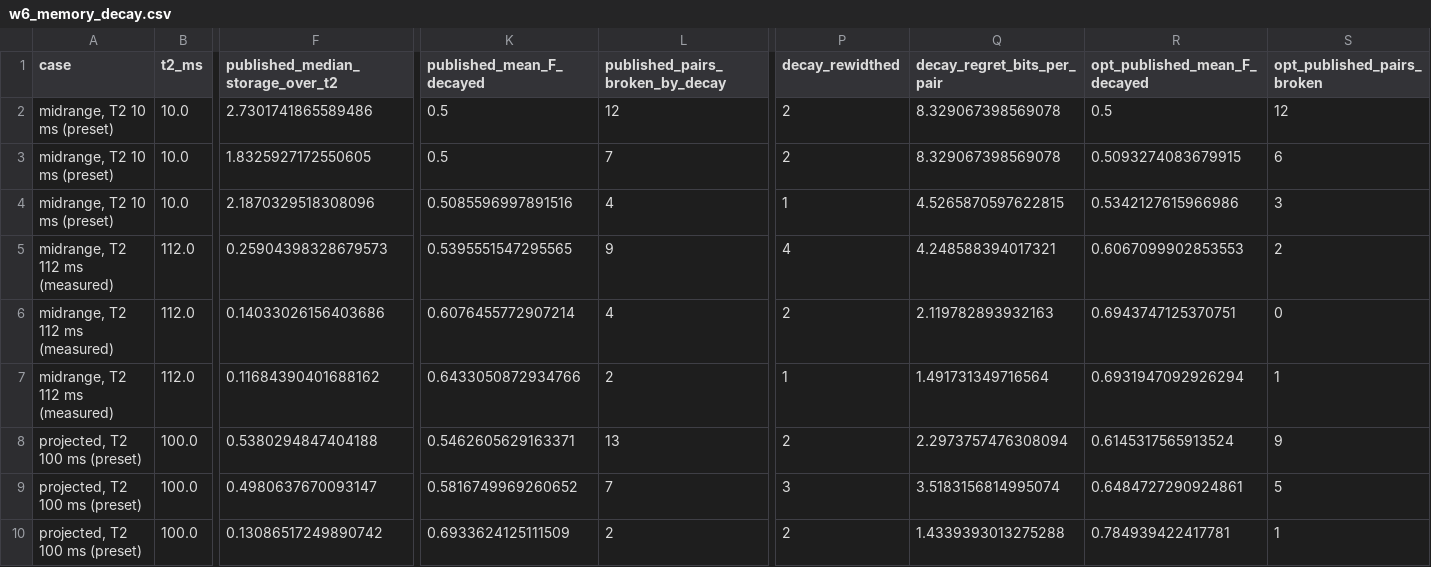
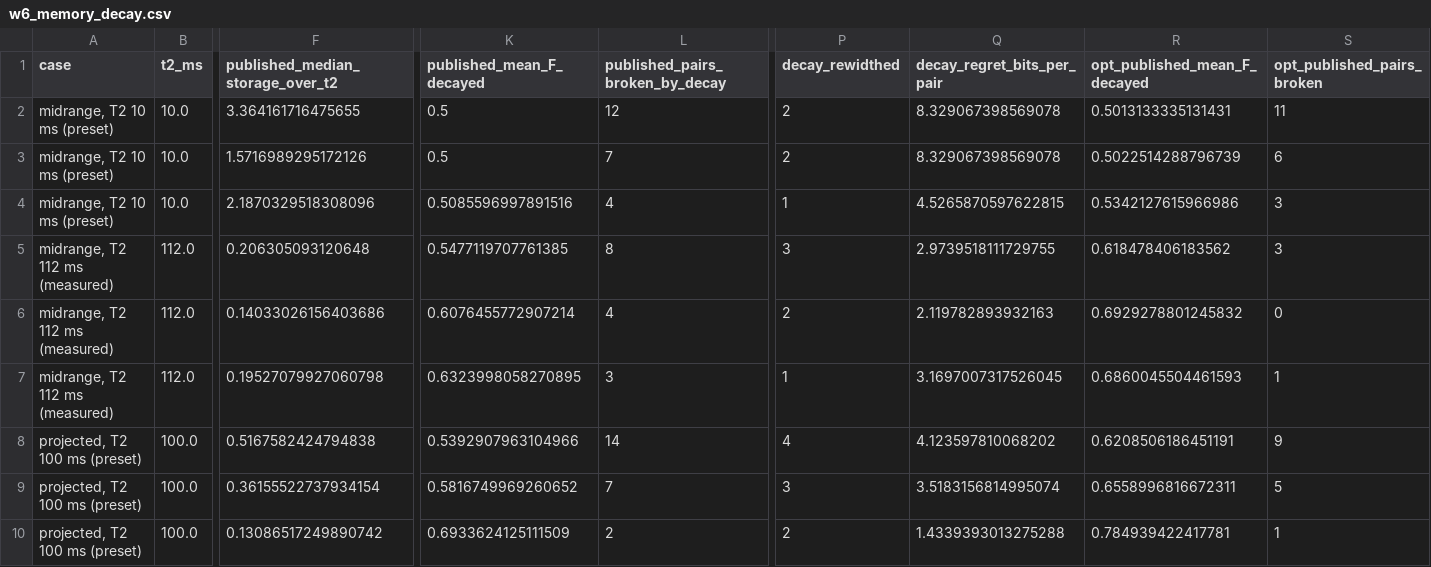
Before and after one commit to robie1337/tcentre-repeater-placement, a CSV file: results/w6_memory_decay.csv, drawn as a sheet; only a part is shown, gaps mark what is left out; the diff covers the shown part only; the diff names each change by its address in the sheet, - before the commit and + after, or states it on an @@ line.

```diff
--- a/results/w6_memory_decay.csv
+++ b/results/w6_memory_decay.csv
-F2 (published_median_storage_over_t2): 2.7301741865589486
+F2 (published_median_storage_over_t2): 3.364161716475655
-R2 (opt_published_mean_F_decayed): 0.5
+R2 (opt_published_mean_F_decayed): 0.5013133335131431
-S2 (opt_published_pairs_broken): 12
+S2 (opt_published_pairs_broken): 11
-F3 (published_median_storage_over_t2): 1.8325927172550605
+F3 (published_median_storage_over_t2): 1.5716989295172126
-R3 (opt_published_mean_F_decayed): 0.5093274083679915
+R3 (opt_published_mean_F_decayed): 0.5022514288796739
-F5 (published_median_storage_over_t2): 0.25904398328679573
+F5 (published_median_storage_over_t2): 0.206305093120648
-K5 (published_mean_F_decayed): 0.5395551547295565
+K5 (published_mean_F_decayed): 0.5477119707761385
-L5 (published_pairs_broken_by_decay): 9
+L5 (published_pairs_broken_by_decay): 8
-P5 (decay_rewidthed): 4
+P5 (decay_rewidthed): 3
-Q5 (decay_regret_bits_per_pair): 4.248588394017321
+Q5 (decay_regret_bits_per_pair): 2.9739518111729755
-R5 (opt_published_mean_F_decayed): 0.6067099902853553
+R5 (opt_published_mean_F_decayed): 0.618478406183562
-S5 (opt_published_pairs_broken): 2
+S5 (opt_published_pairs_broken): 3
-R6 (opt_published_mean_F_decayed): 0.6943747125370751
+R6 (opt_published_mean_F_decayed): 0.6929278801245832
-F7 (published_median_storage_over_t2): 0.11684390401688162
+F7 (published_median_storage_over_t2): 0.19527079927060798
-K7 (published_mean_F_decayed): 0.6433050872934766
+K7 (published_mean_F_decayed): 0.6323998058270895
-L7 (published_pairs_broken_by_decay): 2
+L7 (published_pairs_broken_by_decay): 3
-Q7 (decay_regret_bits_per_pair): 1.491731349716564
+Q7 (decay_regret_bits_per_pair): 3.1697007317526045
-R7 (opt_published_mean_F_decayed): 0.6931947092926294
+R7 (opt_published_mean_F_decayed): 0.6860045504461593
-F8 (published_median_storage_over_t2): 0.5380294847404188
+F8 (published_median_storage_over_t2): 0.5167582424794838
-K8 (published_mean_F_decayed): 0.5462605629163371
+K8 (published_mean_F_decayed): 0.5392907963104966
-L8 (published_pairs_broken_by_decay): 13
+L8 (published_pairs_broken_by_decay): 14
-P8 (decay_rewidthed): 2
+P8 (decay_rewidthed): 4
-Q8 (decay_regret_bits_per_pair): 2.2973757476308094
+Q8 (decay_regret_bits_per_pair): 4.123597810068202
-R8 (opt_published_mean_F_decayed): 0.6145317565913524
+R8 (opt_published_mean_F_decayed): 0.6208506186451191
-F9 (published_median_storage_over_t2): 0.4980637670093147
+F9 (published_median_storage_over_t2): 0.36155522737934154
-R9 (opt_published_mean_F_decayed): 0.6484727290924861
+R9 (opt_published_mean_F_decayed): 0.6558996816672311
```
Also changed, not shown: 10 edited cells elsewhere in this file, 26 other files.
